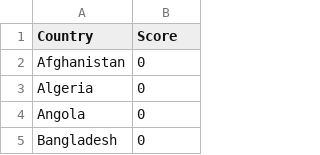
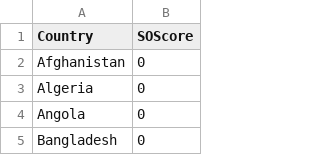
Before and after one commit to tbwrigh/hackcu9, a CSV file: data/lgbtq_inclusiveness.csv, drawn as a sheet; only a part is shown.

```diff
--- a/data/lgbtq_inclusiveness.csv
+++ b/data/lgbtq_inclusiveness.csv
@@ -1,2 +1,2 @@
-Country,Score
+Country,SOScore
 Afghanistan,0
```
Also changed, not shown: data/happiness.csv, 2 other files.
